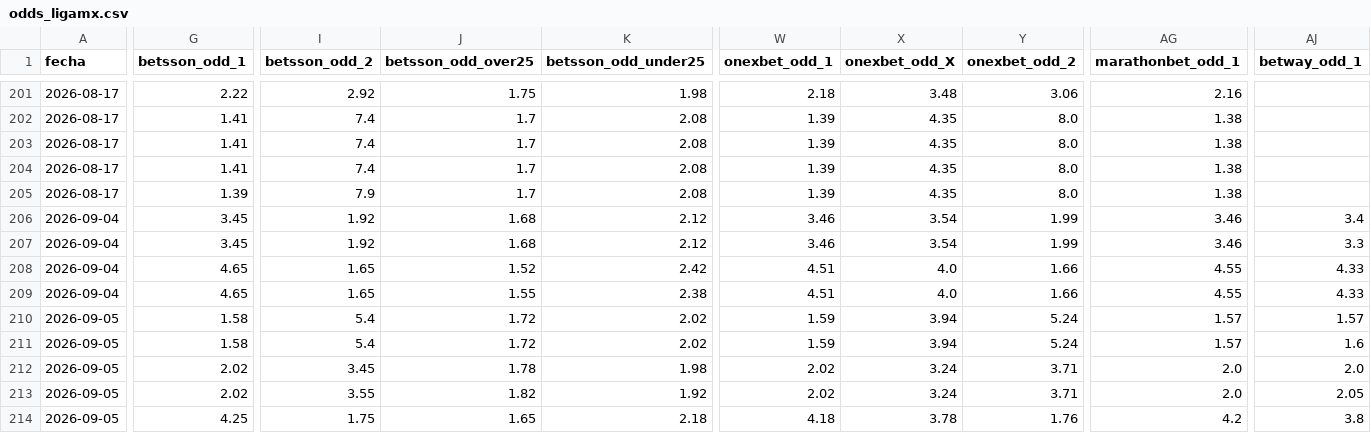
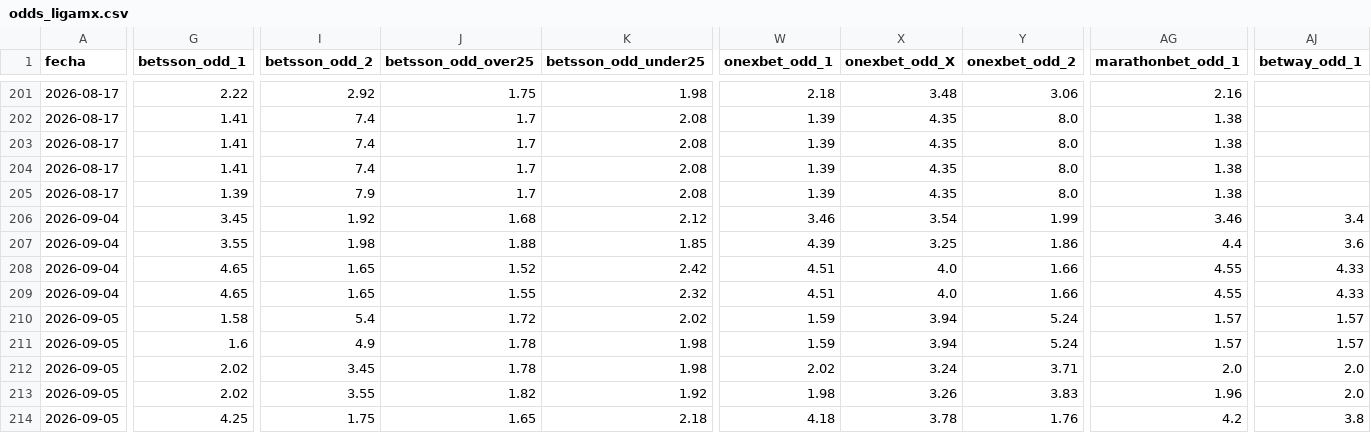
Before and after one commit to MauCarVaz1995/LigaMX, a CSV file: data/processed/odds_ligamx.csv, drawn as a sheet; only a part is shown, gaps mark what is left out; removed rows and columns are numbered as before the commit, all else as after; rows hold the shown columns only; the diff covers the shown part only; the diff names each change by its address in the sheet, - before the commit and + after, or states it on an @@ line.

```diff
--- a/data/processed/odds_ligamx.csv
+++ b/data/processed/odds_ligamx.csv
-row 207: 2026-09-04 | 3.45 | 1.92 | 1.68 | 2.12 | 3.46 | 3.54 | 1.99 | 3.46 | 3.3
+row 207: 2026-09-04 | 3.55 | 1.98 | 1.88 | 1.85 | 4.39 | 3.25 | 1.86 | 4.4 | 3.6
-K209 (betsson_odd_under25): 2.38
+K209 (betsson_odd_under25): 2.32
-G211 (betsson_odd_1): 1.58
+G211 (betsson_odd_1): 1.6
-I211 (betsson_odd_2): 5.4
+I211 (betsson_odd_2): 4.9
-J211 (betsson_odd_over25): 1.72
+J211 (betsson_odd_over25): 1.78
-K211 (betsson_odd_under25): 2.02
+K211 (betsson_odd_under25): 1.98
-AJ211 (betway_odd_1): 1.6
+AJ211 (betway_odd_1): 1.57
-W213 (onexbet_odd_1): 2.02
+W213 (onexbet_odd_1): 1.98
-X213 (onexbet_odd_X): 3.24
+X213 (onexbet_odd_X): 3.26
-Y213 (onexbet_odd_2): 3.71
+Y213 (onexbet_odd_2): 3.83
-AG213 (marathonbet_odd_1): 2.0
+AG213 (marathonbet_odd_1): 1.96
-AJ213 (betway_odd_1): 2.05
+AJ213 (betway_odd_1): 2.0
```
Also changed, not shown: 2 added rows and 75 edited cells elsewhere in this file, data/processed/betting_log.csv, data/processed/predicciones_log.csv, 23 other files.
